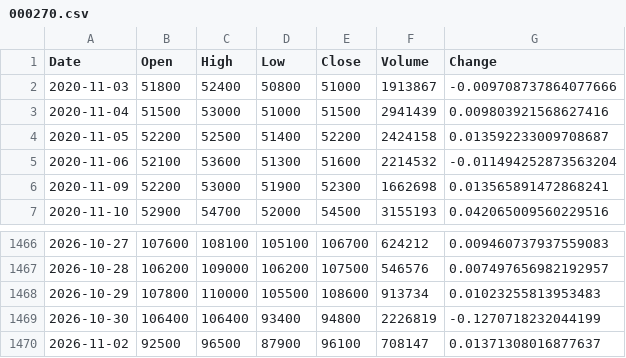
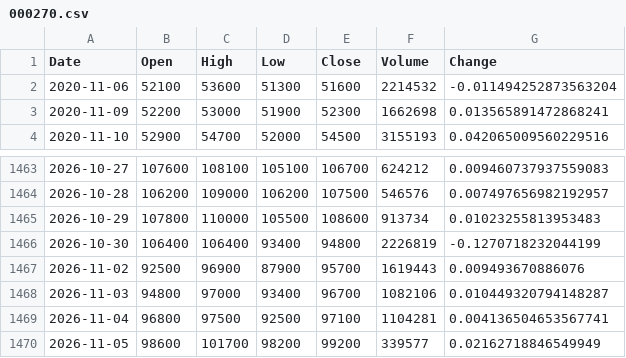
Before and after one commit to iceburg369/dca-agent, a CSV file: data/prices/000270.csv, drawn as a sheet; only a part is shown, gaps mark what is left out.

```diff
--- a/data/prices/000270.csv
+++ b/data/prices/000270.csv
@@ -1,5 +1,2 @@
 Date,Open,High,Low,Close,Volume,Change
-2020-11-03,51800,52400,50800,51000,1913867,-0.009708737864077666
-2020-11-04,51500,53000,51000,51500,2941439,0.009803921568627416
-2020-11-05,52200,52500,51400,52200,2424158,0.013592233009708687
 2020-11-06,52100,53600,51300,51600,2214532,-0.011494252873563204
@@ -1469,2 +1466,5 @@ Date,Open,High,Low,Close,Volume,Change
 2026-10-30,106400,106400,93400,94800,2226819,-0.1270718232044199
-2026-11-02,92500,96500,87900,96100,708147,0.01371308016877637
+2026-11-02,92500,96900,87900,95700,1619443,0.009493670886076
+2026-11-03,94800,97000,93400,96700,1082106,0.010449320794148287
+2026-11-04,96800,97500,92500,97100,1104281,0.004136504653567741
+2026-11-05,98600,101700,98200,99200,339577,0.02162718846549949
```
Also changed, not shown: data/prices/068270.csv, state/equity_history.csv, 4 other files.
